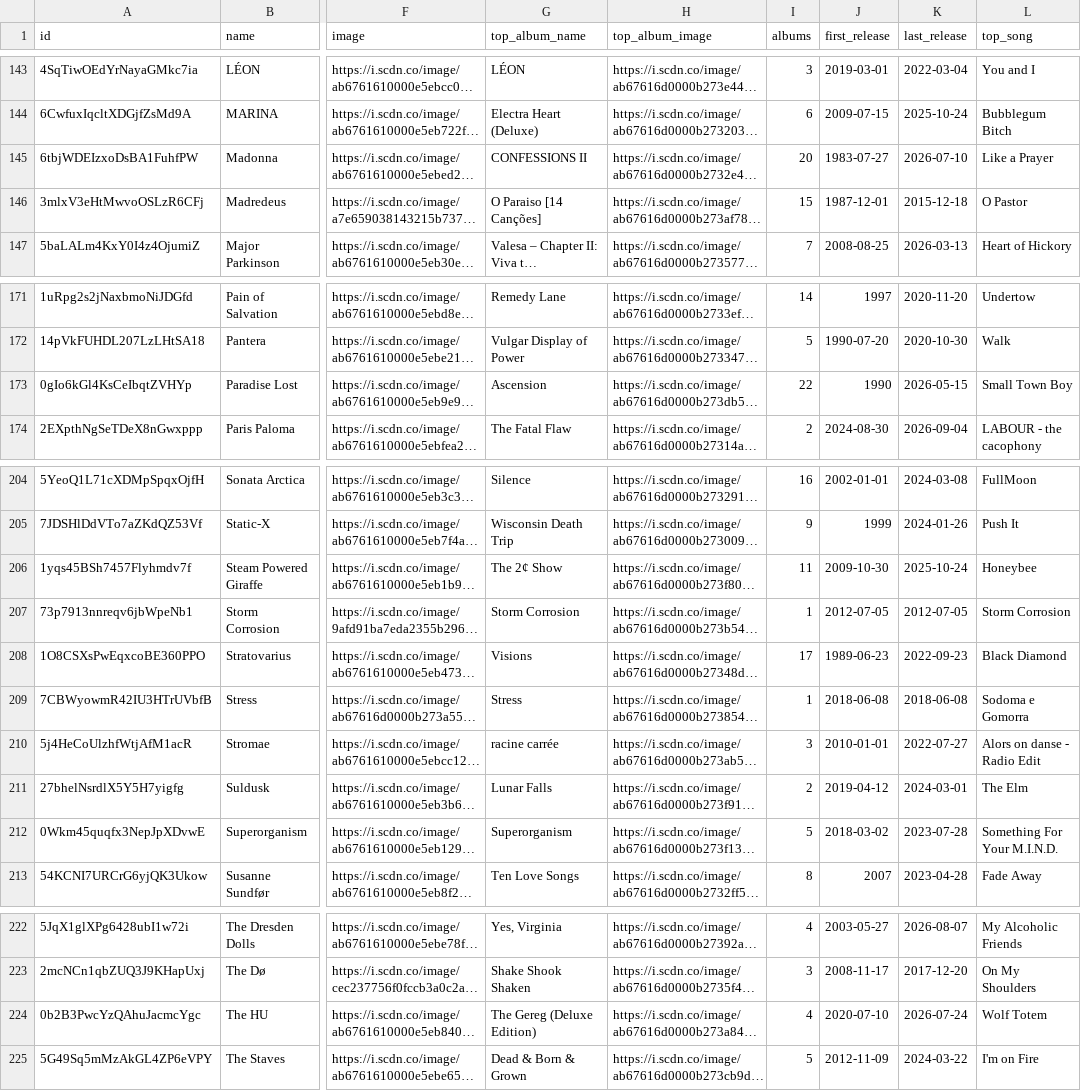
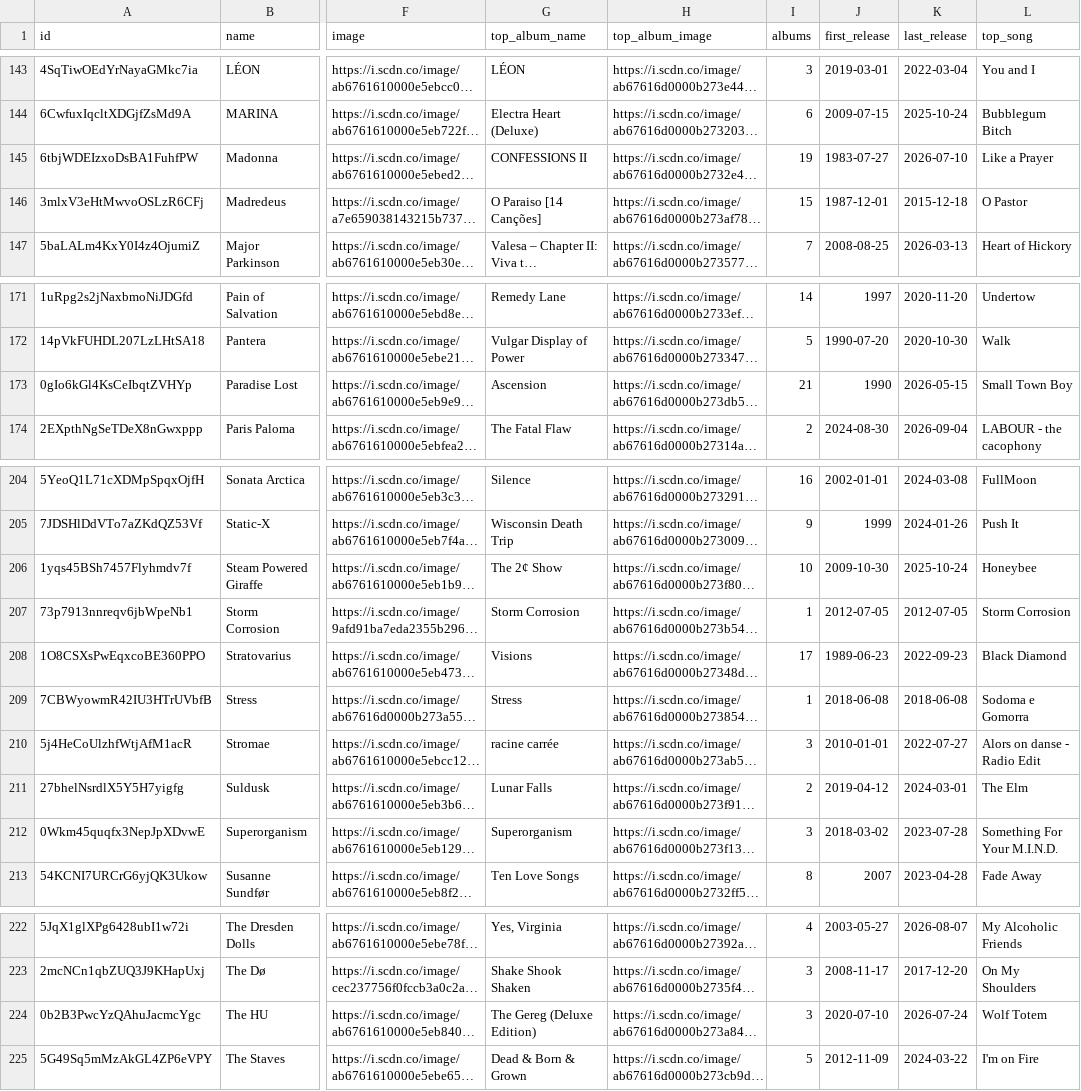
Before and after one commit to dinhani/spotify-launcher, a TSV file: data/artistas.tsv, drawn as a sheet; only a part is shown, gaps mark what is left out; long unchanged cells end in …; the diff covers the shown part only; the diff names each change by its address in the sheet, - before the commit and + after, or states it on an @@ line.

```diff
--- a/data/artistas.tsv
+++ b/data/artistas.tsv
-I145 (albums): 20
+I145 (albums): 19
-I173 (albums): 22
+I173 (albums): 21
-I206 (albums): 11
+I206 (albums): 10
-I212 (albums): 5
+I212 (albums): 3
-I224 (albums): 4
+I224 (albums): 3
```
Also changed, not shown: 8 edited cells elsewhere in this file, 2 other files.
